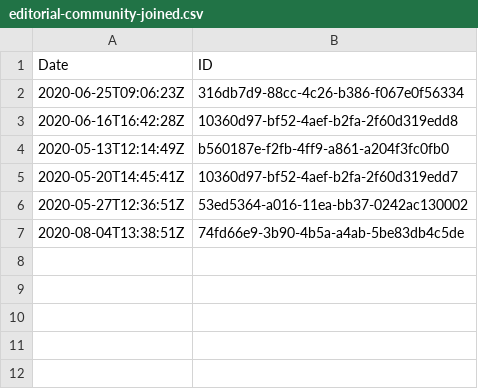
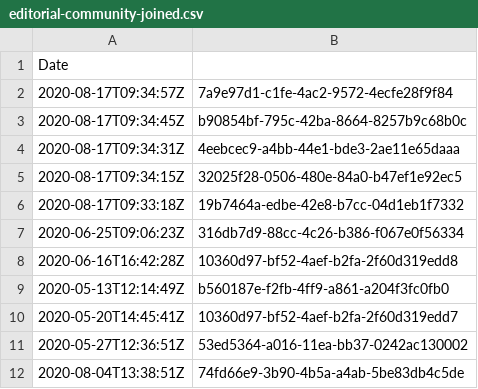
Before and after one commit to sciety/sciety, a CSV file: data/editorial-community-joined.csv, drawn as a sheet.

Commit message:
Add Peer Community In communities #204

```diff
--- a/data/editorial-community-joined.csv
+++ b/data/editorial-community-joined.csv
@@ -1,2 +1,7 @@
-Date,ID
+Date,
+2020-08-17T09:34:57Z,7a9e97d1-c1fe-4ac2-9572-4ecfe28f9f84
+2020-08-17T09:34:45Z,b90854bf-795c-42ba-8664-8257b9c68b0c
+2020-08-17T09:34:31Z,4eebcec9-a4bb-44e1-bde3-2ae11e65daaa
+2020-08-17T09:34:15Z,32025f28-0506-480e-84a0-b47ef1e92ec5
+2020-08-17T09:33:18Z,19b7464a-edbe-42e8-b7cc-04d1eb1f7332
 2020-06-25T09:06:23Z,316db7d9-88cc-4c26-b386-f067e0f56334
```
Also changed, not shown: 1 other file.
